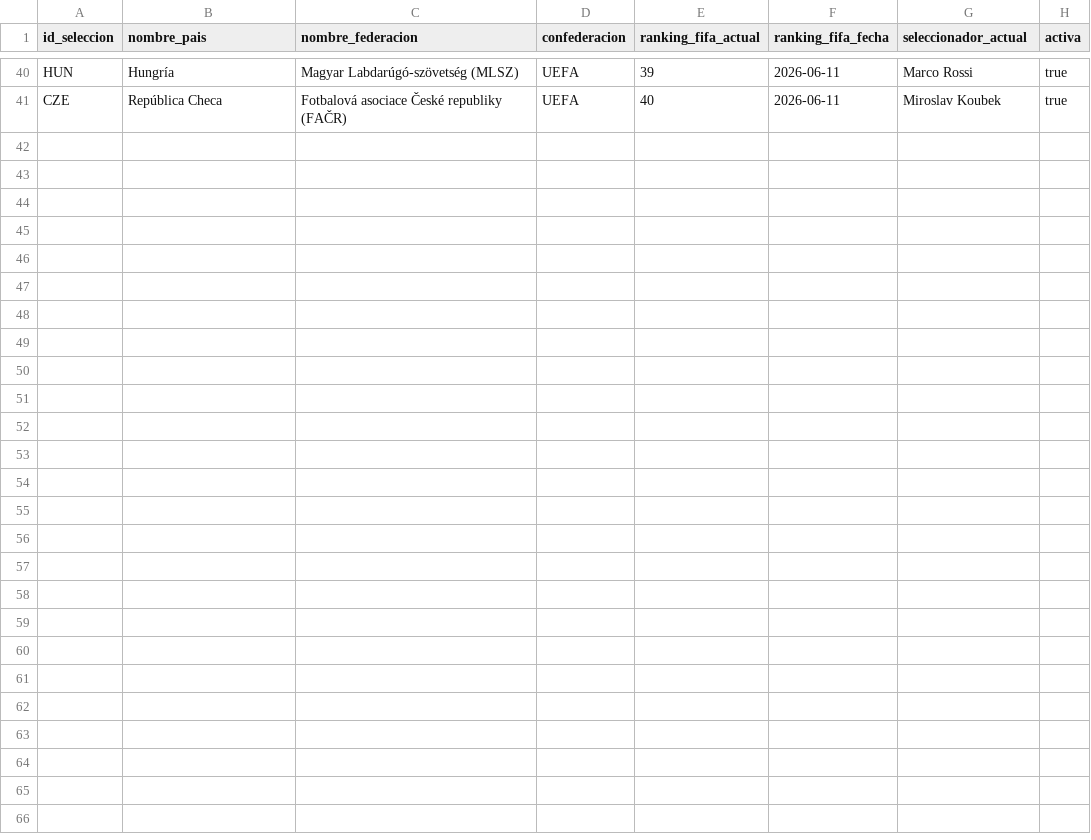
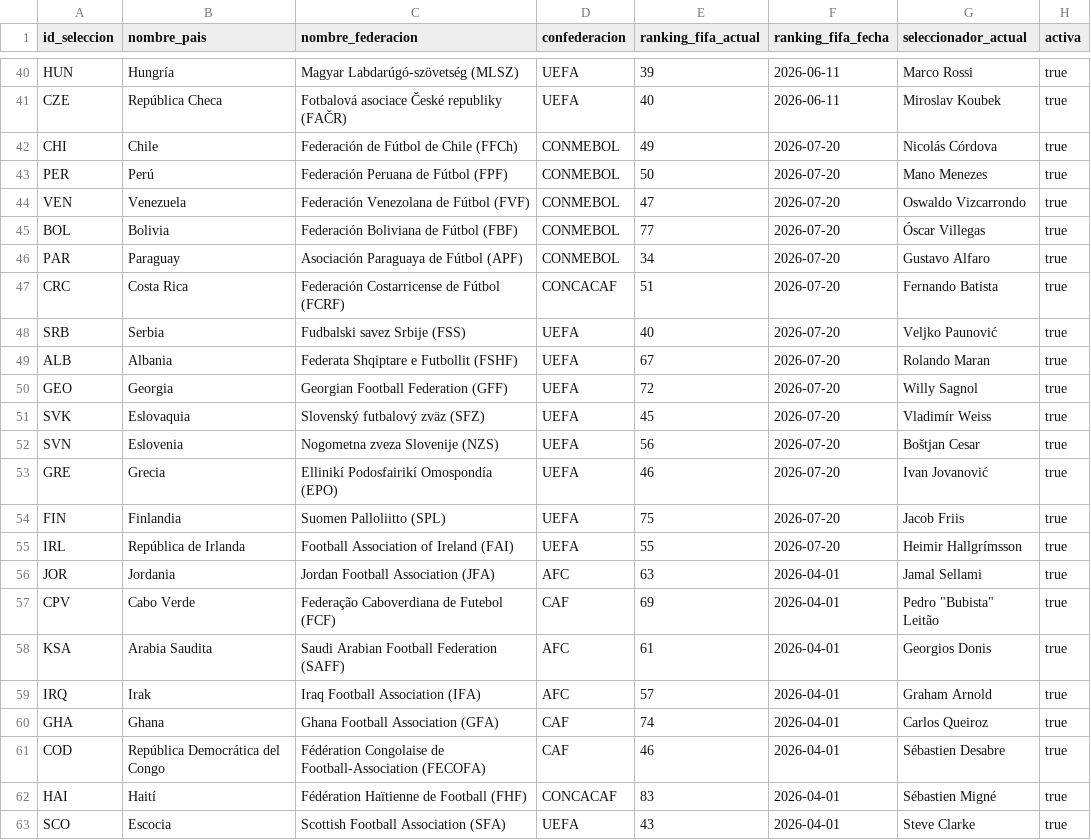
Before and after one commit to SantiagoRokstars23/ModelPredictionApplication, a CSV file: data/processed/selecciones-nacionales/selecciones.csv, drawn as a sheet; only a part is shown, gaps mark what is left out.

```diff
--- a/data/processed/selecciones-nacionales/selecciones.csv
+++ b/data/processed/selecciones-nacionales/selecciones.csv
@@ -41 +41,23 @@ HUN,Hungría,Magyar Labdarúgó-szövetség (MLSZ),UEFA,39,2026-06-11,Marco Ross
 CZE,República Checa,Fotbalová asociace České republiky (FAČR),UEFA,40,2026-06-11,Miroslav Koubek,true
+CHI,Chile,Federación de Fútbol de Chile (FFCh),CONMEBOL,49,2026-07-20,Nicolás Córdova,true
+PER,Perú,Federación Peruana de Fútbol (FPF),CONMEBOL,50,2026-07-20,Mano Menezes,true
+VEN,Venezuela,Federación Venezolana de Fútbol (FVF),CONMEBOL,47,2026-07-20,Oswaldo Vizcarrondo,true
+BOL,Bolivia,Federación Boliviana de Fútbol (FBF),CONMEBOL,77,2026-07-20,Óscar Villegas,true
+PAR,Paraguay,Asociación Paraguaya de Fútbol (APF),CONMEBOL,34,2026-07-20,Gustavo Alfaro,true
+CRC,Costa Rica,Federación Costarricense de Fútbol (FCRF),CONCACAF,51,2026-07-20,Fernando Batista,true
+SRB,Serbia,Fudbalski savez Srbije (FSS),UEFA,40,2026-07-20,Veljko Paunović,true
+ALB,Albania,Federata Shqiptare e Futbollit (FSHF),UEFA,67,2026-07-20,Rolando Maran,true
+GEO,Georgia,Georgian Football Federation (GFF),UEFA,72,2026-07-20,Willy Sagnol,true
+SVK,Eslovaquia,Slovenský futbalový zväz (SFZ),UEFA,45,2026-07-20,Vladimír Weiss,true
+SVN,Eslovenia,Nogometna zveza Slovenije (NZS),UEFA,56,2026-07-20,Boštjan Cesar,true
+GRE,Grecia,Ellinikí Podosfairikí Omospondía (EPO),UEFA,46,2026-07-20,Ivan Jovanović,true
+FIN,Finlandia,Suomen Palloliitto (SPL),UEFA,75,2026-07-20,Jacob Friis,true
+IRL,República de Irlanda,Football Association of Ireland (FAI),UEFA,55,2026-07-20,Heimir Hallgrímsson,true
+JOR,Jordania,Jordan Football Association (JFA),AFC,63,2026-04-01,Jamal Sellami,true
+CPV,Cabo Verde,Federação Caboverdiana de Futebol (FCF),CAF,69,2026-04-01,Pedro "Bubista" Leitão,true
+KSA,Arabia Saudita,Saudi Arabian Football Federation (SAFF),AFC,61,2026-04-01,Georgios Donis,true
+IRQ,Irak,Iraq Football Association (IFA),AFC,57,2026-04-01,Graham Arnold,true
+GHA,Ghana,Ghana Football Association (GFA),CAF,74,2026-04-01,Carlos Queiroz,true
+COD,República Democrática del Congo,Fédération Congolaise de Football-Association (FECOFA),CAF,46,2026-04-01,Sébastien Desabre,true
+HAI,Haití,Fédération Haïtienne de Football (FHF),CONCACAF,83,2026-04-01,Sébastien Migné,true
+SCO,Escocia,Scottish Football Association (SFA),UEFA,43,2026-04-01,Steve Clarke,true
```
Also changed, not shown: data/processed/selecciones-nacionales/estadios.csv, data/processed/selecciones-nacionales/torneos.csv, 9 other files.
